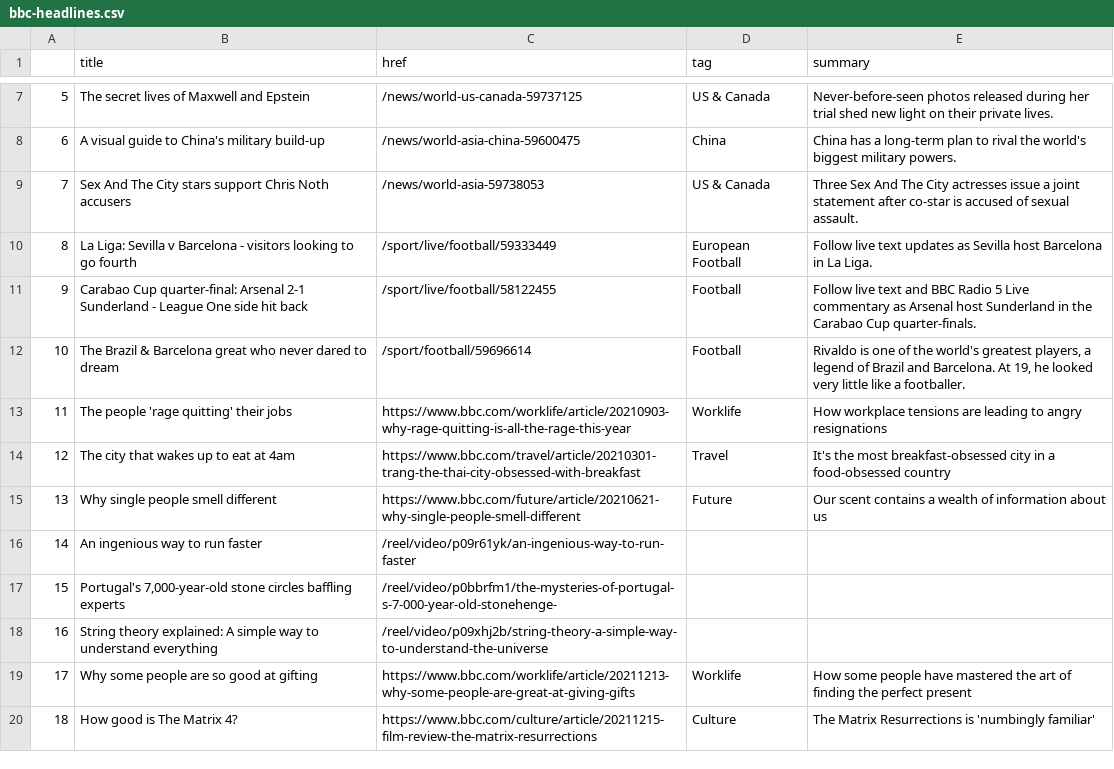
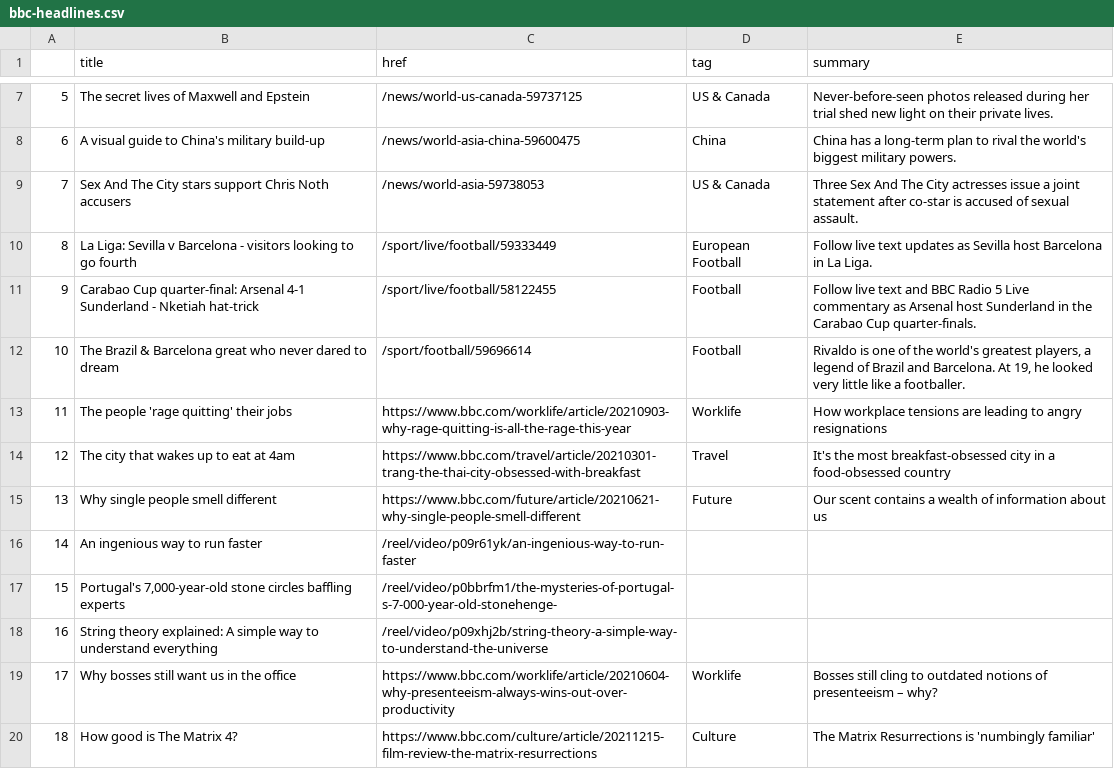
Before and after one commit to msalexford/automatic-scraper, a CSV file: bbc-headlines.csv, drawn as a sheet; only a part is shown, gaps mark what is left out.

```diff
--- a/bbc-headlines.csv
+++ b/bbc-headlines.csv
@@ -10,3 +10,3 @@
 8,La Liga: Sevilla v Barcelona - visitors looking to go fourth,/sport/live/football/59333449,European Football,Follow live text updates as Sevilla host Barcelona in La Liga.
-9,Carabao Cup quarter-final: Arsenal 2-1 Sunderland - League One side hit back,/sport/live/football/58122455,Football,Follow live text and BBC Radio 5 Live commentary as Arsenal host Sunderland in the Carabao Cup quarter-finals.
+9,Carabao Cup quarter-final: Arsenal 4-1 Sunderland - Nketiah hat-trick,/sport/live/football/58122455,Football,Follow live text and BBC Radio 5 Live commentary as Arsenal host Sunderland in the Carabao Cup quarter-finals.
 10,The Brazil & Barcelona great who never dared to dream,/sport/football/59696614,Football,"Rivaldo is one of the world's greatest players, a legend of Brazil and Barcelona. At 19, he looked very little like a footballer."
@@ -18,3 +18,3 @@
 16,String theory explained: A simple way to understand everything,/reel/video/p09xhj2b/string-theory-a-simple-way-to-understand-the-universe,,
-17,Why some people are so good at gifting,https://www.bbc.com/worklife/article/20211213-why-some-people-are-great-at-giving-gifts,Worklife,How some people have mastered the art of finding the perfect present
+17,Why bosses still want us in the office,https://www.bbc.com/worklife/article/20210604-why-presenteeism-always-wins-out-over-productivity,Worklife,Bosses still cling to outdated notions of presenteeism – why?
 18,How good is The Matrix 4?,https://www.bbc.com/culture/article/20211215-film-review-the-matrix-resurrections,Culture,The Matrix Resurrections is 'numbingly familiar'
```
